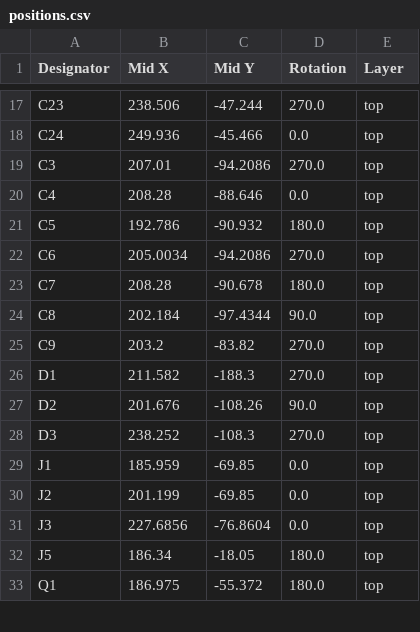
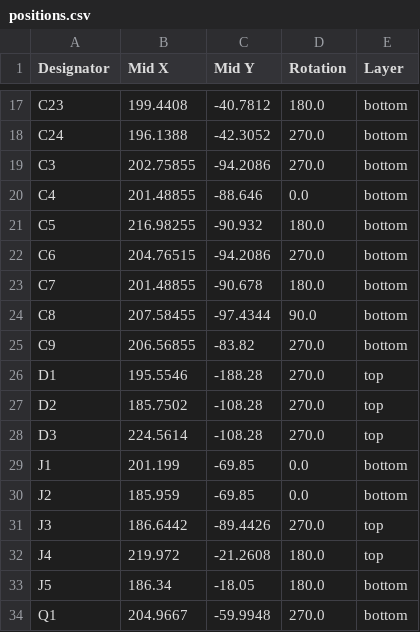
Before and after one commit to Yarnemeuris/mini-launchpad, a CSV file: production/positions.csv, drawn as a sheet; only a part is shown, gaps mark what is left out; addresses are those after the commit; the diff covers the shown part only; the diff names each change by its address in the sheet, - before the commit and + after, or states it on an @@ line.

```diff
--- a/production/positions.csv
+++ b/production/positions.csv
-B17 (Mid X): 238.506
+B17 (Mid X): 199.4408
-C17 (Mid Y): -47.244
+C17 (Mid Y): -40.7812
-D17 (Rotation): 270.0
+D17 (Rotation): 180.0
-E17:E25 (Layer): top
+E17:E25 (Layer): bottom
-B18 (Mid X): 249.936
+B18 (Mid X): 196.1388
-C18 (Mid Y): -45.466
+C18 (Mid Y): -42.3052
-D18 (Rotation): 0.0
+D18 (Rotation): 270.0
-B19 (Mid X): 207.01
+B19 (Mid X): 202.75855
-B20 (Mid X): 208.28
+B20 (Mid X): 201.48855
-B21 (Mid X): 192.786
+B21 (Mid X): 216.98255
-B22 (Mid X): 205.0034
+B22 (Mid X): 204.76515
-B23 (Mid X): 208.28
+B23 (Mid X): 201.48855
-B24 (Mid X): 202.184
+B24 (Mid X): 207.58455
-B25 (Mid X): 203.2
+B25 (Mid X): 206.56855
-B26 (Mid X): 211.582
+B26 (Mid X): 195.5546
-C26 (Mid Y): -188.3
+C26 (Mid Y): -188.28
-B27 (Mid X): 201.676
+B27 (Mid X): 185.7502
-C27 (Mid Y): -108.26
+C27 (Mid Y): -108.28
-D27 (Rotation): 90.0
+D27 (Rotation): 270.0
-B28 (Mid X): 238.252
+B28 (Mid X): 224.5614
-C28 (Mid Y): -108.3
+C28 (Mid Y): -108.28
-B29 (Mid X): 185.959
+B29 (Mid X): 201.199
-E29:E30 (Layer): top
+E29:E30 (Layer): bottom
-B30 (Mid X): 201.199
+B30 (Mid X): 185.959
-B31 (Mid X): 227.6856
+B31 (Mid X): 186.6442
-C31 (Mid Y): -76.8604
+C31 (Mid Y): -89.4426
-D31 (Rotation): 0.0
+D31 (Rotation): 270.0
+row 32: J4 | 219.972 | -21.2608 | 180.0 | top
-E33:E34 (Layer): top
+E33:E34 (Layer): bottom
-B34 (Mid X): 186.975
+B34 (Mid X): 204.9667
-C34 (Mid Y): -55.372
+C34 (Mid Y): -59.9948
-D34 (Rotation): 180.0
+D34 (Rotation): 270.0
```
Also changed, not shown: 145 edited cells elsewhere in this file, production/designators.csv, 8 other files.
